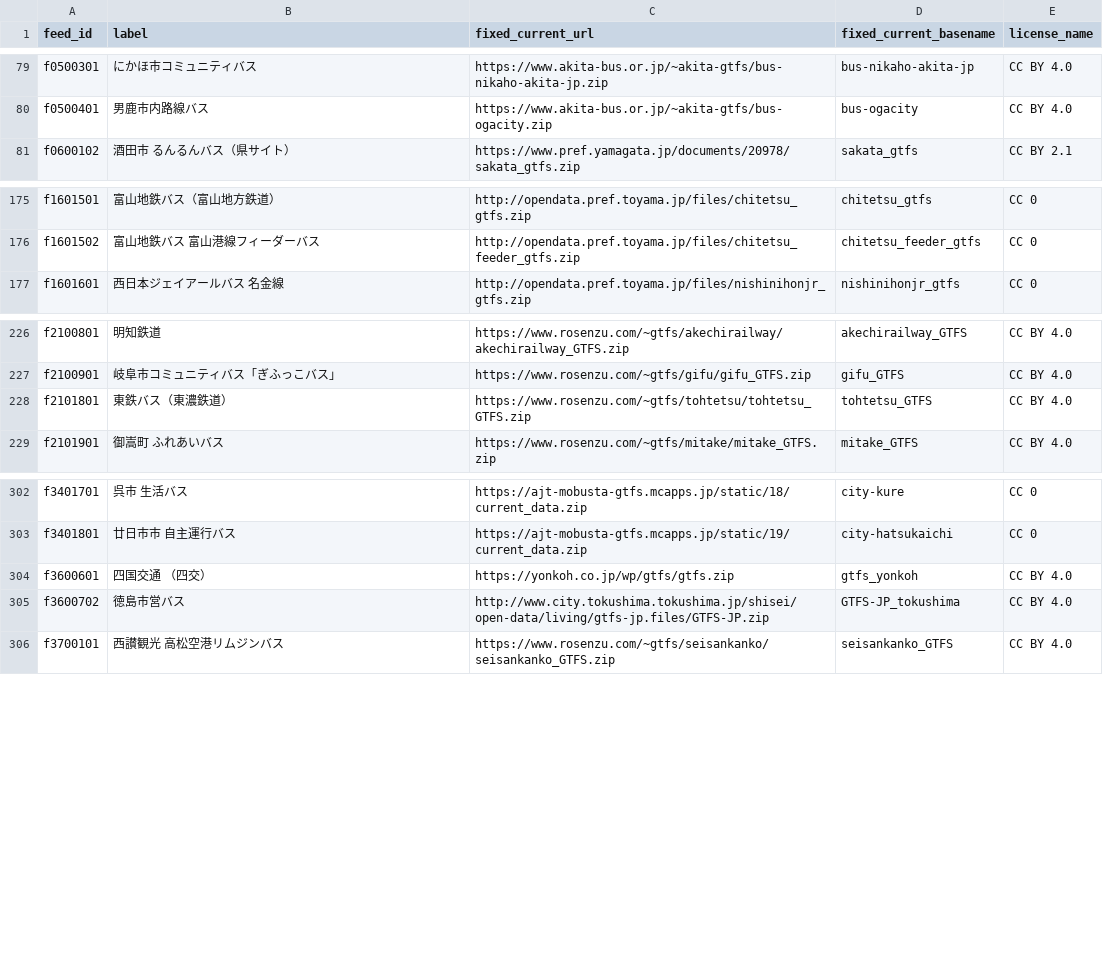
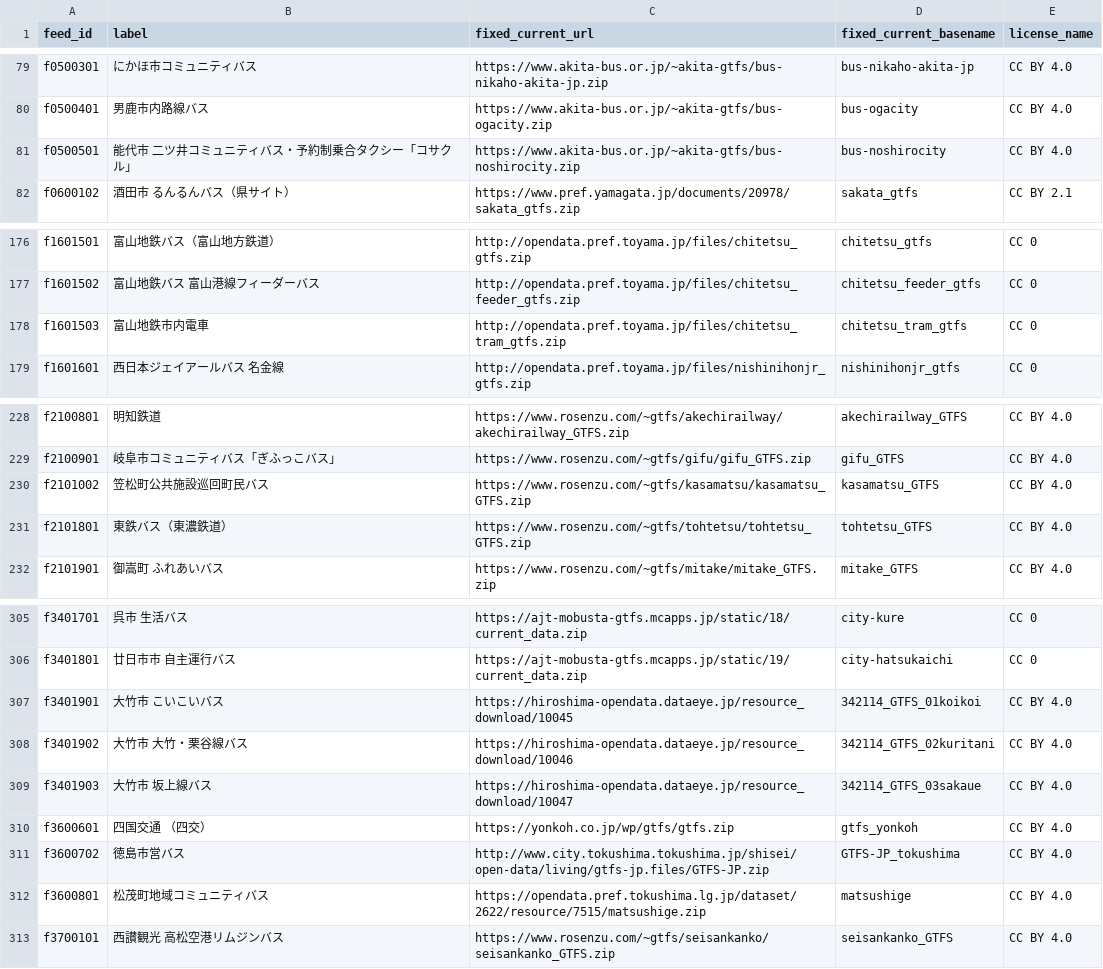
Before and after one commit to tshimada291/gtfs-jp-list-datecheck, a CSV file: GTFS_fixedURL.csv, drawn as a sheet; only a part is shown, gaps mark what is left out.

Commit message:
Add files via upload

```diff
--- a/GTFS_fixedURL.csv
+++ b/GTFS_fixedURL.csv
@@ -80,2 +80,3 @@ f0500301,にかほ市コミュニティバス,https://www.akita-bus.or.jp/~akita
 f0500401,男鹿市内路線バス,https://www.akita-bus.or.jp/~akita-gtfs/bus-ogacity.zip,bus-ogacity,CC BY 4.0
+f0500501,能代市　二ツ井コミュニティバス・予約制乗合タクシー「コサクル」,https://www.akita-bus.or.jp/~akita-gtfs/bus-noshirocity.zip,bus-noshirocity,CC BY 4.0
 f0600102,酒田市　るんるんバス（県サイト）,https://www.pref.yamagata.jp/documents/20978/sakata_gtfs.zip,sakata_gtfs,CC BY 2.1
@@ -176,2 +177,3 @@ f1601501,富山地鉄バス（富山地方鉄道）,http://opendata.pref.toyama.
 f1601502,富山地鉄バス　富山港線フィーダーバス,http://opendata.pref.toyama.jp/files/chitetsu_feeder_gtfs.zip,chitetsu_feeder_gtfs,CC 0
+f1601503,富山地鉄市内電車,http://opendata.pref.toyama.jp/files/chitetsu_tram_gtfs.zip,chitetsu_tram_gtfs,CC 0
 f1601601,西日本ジェイアールバス　名金線,http://opendata.pref.toyama.jp/files/nishinihonjr_gtfs.zip,nishinihonjr_gtfs,CC 0
@@ -227,2 +229,3 @@ f2100801,明知鉄道,https://www.rosenzu.com/~gtfs/akechirailway/akechirailway_
 f2100901,岐阜市コミュニティバス「ぎふっこバス」,https://www.rosenzu.com/~gtfs/gifu/gifu_GTFS.zip,gifu_GTFS,CC BY 4.0
+f2101002,笠松町公共施設巡回町民バス,https://www.rosenzu.com/~gtfs/kasamatsu/kasamatsu_GTFS.zip,kasamatsu_GTFS,CC BY 4.0
 f2101801,東鉄バス（東濃鉄道）,https://www.rosenzu.com/~gtfs/tohtetsu/tohtetsu_GTFS.zip,tohtetsu_GTFS,CC BY 4.0
@@ -303,4 +306,8 @@ f3401701,呉市　生活バス,https://ajt-mobusta-gtfs.mcapps.jp/static/18/curr
 f3401801,廿日市市　自主運行バス,https://ajt-mobusta-gtfs.mcapps.jp/static/19/current_data.zip,city-hatsukaichi,CC 0
+f3401901,大竹市　こいこいバス,https://hiroshima-opendata.dataeye.jp/resource_download/10045,342114_GTFS_01koikoi,CC BY 4.0
+f3401902,大竹市　大竹・栗谷線バス,https://hiroshima-opendata.dataeye.jp/resource_download/10046,342114_GTFS_02kuritani,CC BY 4.0
+f3401903,大竹市　坂上線バス,https://hiroshima-opendata.dataeye.jp/resource_download/10047,342114_GTFS_03sakaue,CC BY 4.0
 f3600601,四国交通 （四交）,https://yonkoh.co.jp/wp/gtfs/gtfs.zip,gtfs_yonkoh,CC BY 4.0
 f3600702,徳島市営バス,http://www.city.tokushima.tokushima.jp/shisei/open-data/living/gtfs-jp.files/GTFS-JP.zip,GTFS-JP_tokushima,CC BY 4.0
+f3600801,松茂町地域コミュニティバス,https://opendata.pref.tokushima.lg.jp/dataset/2622/resource/7515/matsushige.zip,matsushige,CC BY 4.0
 f3700101,西讃観光　高松空港リムジンバス,https://www.rosenzu.com/~gtfs/seisankanko/seisankanko_GTFS.zip,seisankanko_GTFS,CC BY 4.0
```
